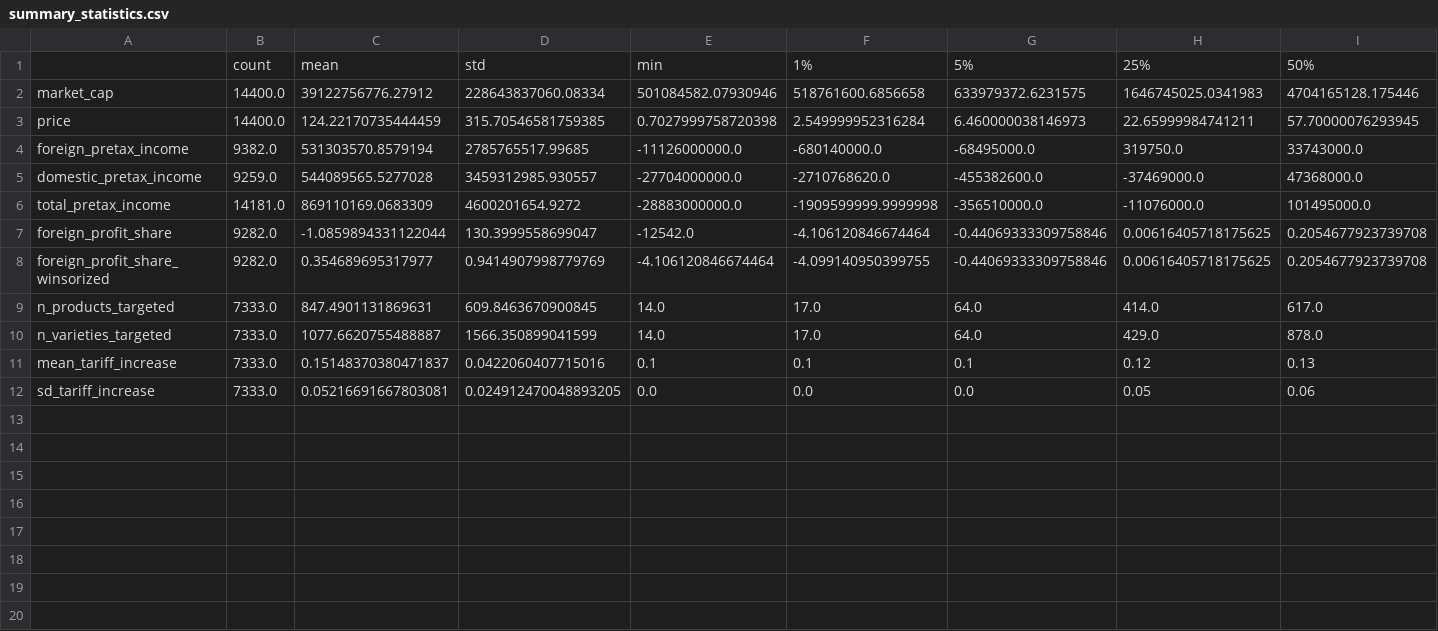
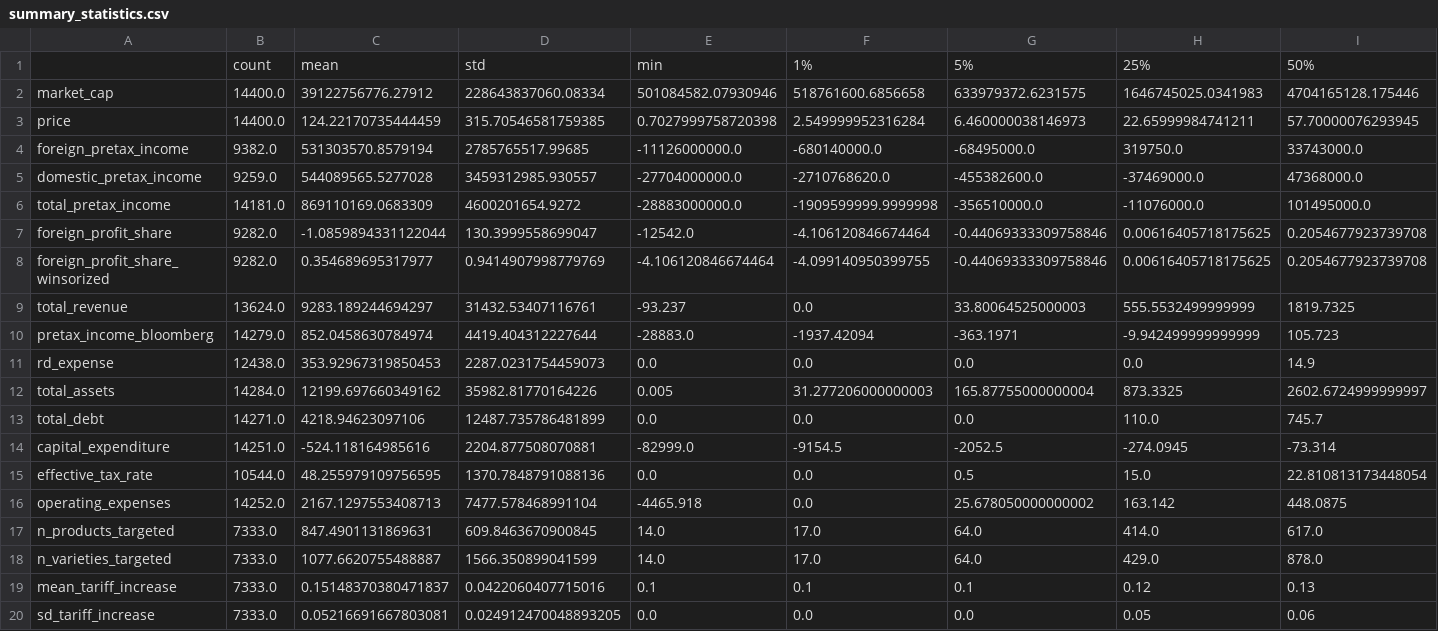
Before and after one commit to amritkgill/tariffs-profit-shifting, a CSV file: output/summary_statistics.csv, drawn as a sheet; only a part is shown; rows hold the shown columns only; the diff names each change by its address in the sheet, - before the commit and + after, or states it on an @@ line.

Commit message:
Add Bloomberg financials and document unbalanced panel
Merge 8 annual financial variables from Bloomberg (revenue, assets,
debt, capex, R&D, tax rate, operating expenses, pretax income) into
the panel. Update methodological note to explain unbalanced panel
structure and why it is unlikely to bias results.

```diff
--- a/output/summary_statistics.csv
+++ b/output/summary_statistics.csv
+row 9: total_revenue | 13624.0 | 9283.189244694297 | 31432.53407116761 | -93.237 | 0.0 | 33.80064525000003 | 555.5532499999999 | 1819.7325
+row 10: pretax_income_bloomberg | 14279.0 | 852.0458630784974 | 4419.404312227644 | -28883.0 | -1937.42094 | -363.1971 | -9.942499999999999 | 105.723
+row 11: rd_expense | 12438.0 | 353.92967319850453 | 2287.0231754459073 | 0.0 | 0.0 | 0.0 | 0.0 | 14.9
+row 12: total_assets | 14284.0 | 12199.697660349162 | 35982.81770164226 | 0.005 | 31.277206000000003 | 165.87755000000004 | 873.3325 | 2602.6724999999997
+row 13: total_debt | 14271.0 | 4218.94623097106 | 12487.735786481899 | 0.0 | 0.0 | 0.0 | 110.0 | 745.7
+row 14: capital_expenditure | 14251.0 | -524.118164985616 | 2204.877508070881 | -82999.0 | -9154.5 | -2052.5 | -274.0945 | -73.314
+row 15: effective_tax_rate | 10544.0 | 48.255979109756595 | 1370.7848791088136 | 0.0 | 0.0 | 0.5 | 15.0 | 22.810813173448054
+row 16: operating_expenses | 14252.0 | 2167.1297553408713 | 7477.578468991104 | -4465.918 | 0.0 | 25.678050000000002 | 163.142 | 448.0875
```
Also changed, not shown: output/data_dictionary.csv, 4 other files.
